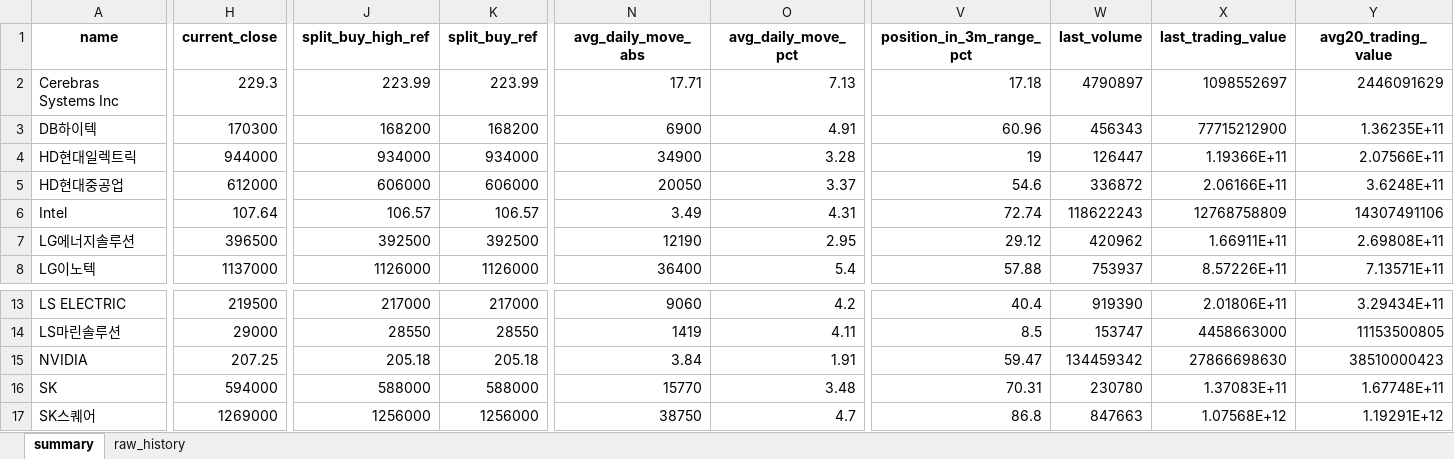
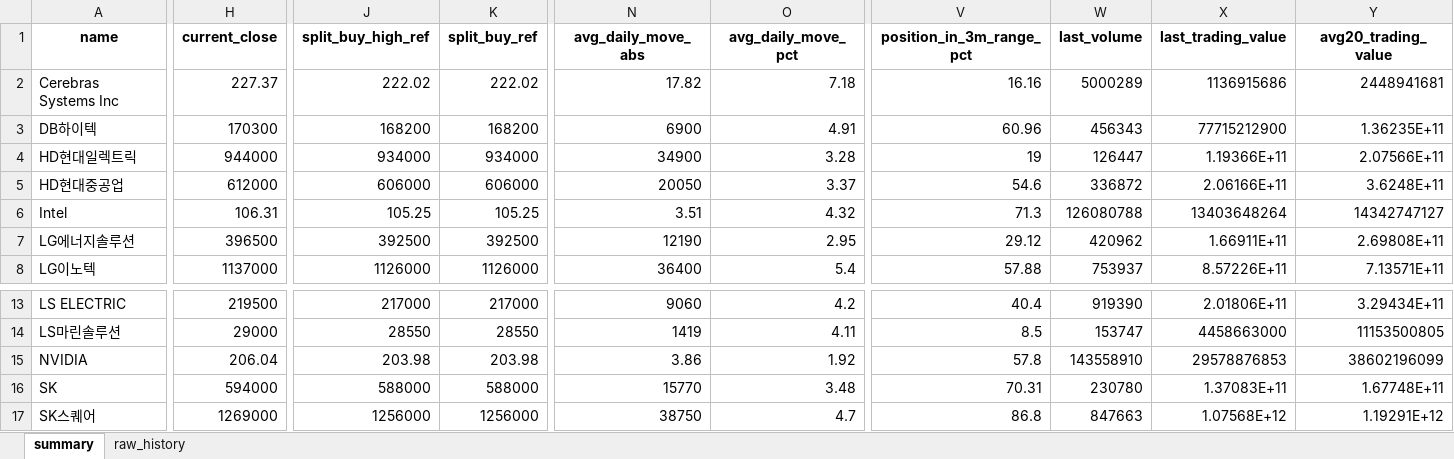
Before and after one commit to sehwankim0114/krx-watchlist-auto, an Excel workbook: latest/watchlist_latest.xlsx, sheet summary, drawn as a sheet; only a part is shown, gaps mark what is left out; values as stored, in another font and other column widths than the file's, no borders; the diff covers the shown part only; the diff names each change by its address in the sheet, - before the commit and + after, or states it on an @@ line.

```diff
--- a/latest/watchlist_latest.xlsx (sheet summary)
+++ b/latest/watchlist_latest.xlsx (sheet summary)
-H2 (current_close): 229.3
+H2 (current_close): 227.37
-J2 (split_buy_high_ref): 223.99
+J2 (split_buy_high_ref): 222.02
-K2 (split_buy_ref): 223.99
+K2 (split_buy_ref): 222.02
-N2 (avg_daily_move_abs): 17.71
+N2 (avg_daily_move_abs): 17.82
-O2 (avg_daily_move_pct): 7.13
+O2 (avg_daily_move_pct): 7.18
-V2 (position_in_3m_range_pct): 17.18
+V2 (position_in_3m_range_pct): 16.16
-W2 (last_volume): 4790897
+W2 (last_volume): 5000289
-X2 (last_trading_value): 1098552697
+X2 (last_trading_value): 1136915686
-Y2 (avg20_trading_value): 2446091629
+Y2 (avg20_trading_value): 2448941681
-H6 (current_close): 107.64
+H6 (current_close): 106.31
-J6 (split_buy_high_ref): 106.57
+J6 (split_buy_high_ref): 105.25
-K6 (split_buy_ref): 106.57
+K6 (split_buy_ref): 105.25
-N6 (avg_daily_move_abs): 3.49
+N6 (avg_daily_move_abs): 3.51
-O6 (avg_daily_move_pct): 4.31
+O6 (avg_daily_move_pct): 4.32
-V6 (position_in_3m_range_pct): 72.74
+V6 (position_in_3m_range_pct): 71.3
-W6 (last_volume): 118622243
+W6 (last_volume): 126080788
-X6 (last_trading_value): 12768758809
+X6 (last_trading_value): 13403648264
-Y6 (avg20_trading_value): 14307491106
+Y6 (avg20_trading_value): 14342747127
-H15 (current_close): 207.25
+H15 (current_close): 206.04
-J15 (split_buy_high_ref): 205.18
+J15 (split_buy_high_ref): 203.98
-K15 (split_buy_ref): 205.18
+K15 (split_buy_ref): 203.98
-N15 (avg_daily_move_abs): 3.84
+N15 (avg_daily_move_abs): 3.86
-O15 (avg_daily_move_pct): 1.91
+O15 (avg_daily_move_pct): 1.92
-V15 (position_in_3m_range_pct): 59.47
+V15 (position_in_3m_range_pct): 57.8
-W15 (last_volume): 134459342
+W15 (last_volume): 143558910
-X15 (last_trading_value): 27866698630
+X15 (last_trading_value): 29578876853
-Y15 (avg20_trading_value): 38510000423
+Y15 (avg20_trading_value): 38602196099
```
Also changed, not shown: 6 edited cells elsewhere in this sheet, sheet raw_history, 44 other files.
